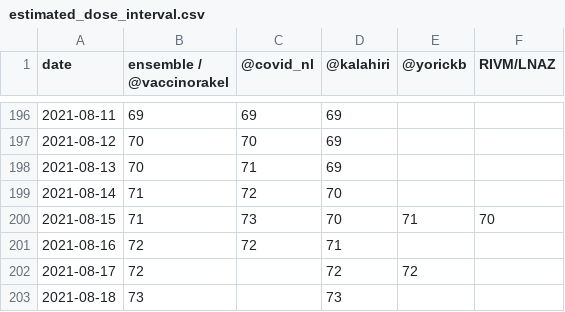
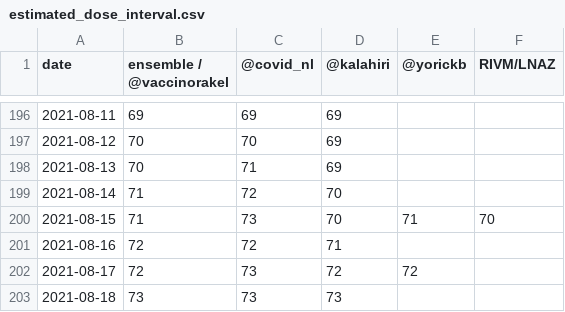
Before and after one commit to Sikerdebaard/vaccinatie-orakel, a CSV file: data/estimated_dose_interval.csv, drawn as a sheet; only a part is shown, gaps mark what is left out.

```diff
--- a/data/estimated_dose_interval.csv
+++ b/data/estimated_dose_interval.csv
@@ -201,3 +201,3 @@ date,ensemble / @vaccinorakel,@covid_nl,@kalahiri,@yorickb,RIVM/LNAZ
 2021-08-16,72,72,71,,
-2021-08-17,72,,72,72,
-2021-08-18,73,,73,,
+2021-08-17,72,73,72,72,
+2021-08-18,73,73,73,,
```
Also changed, not shown: data/ensemble.csv, data/models/covid_nl.csv, 7 other files.
